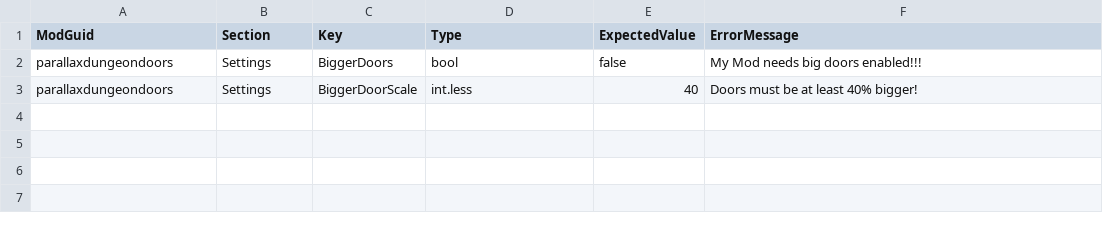
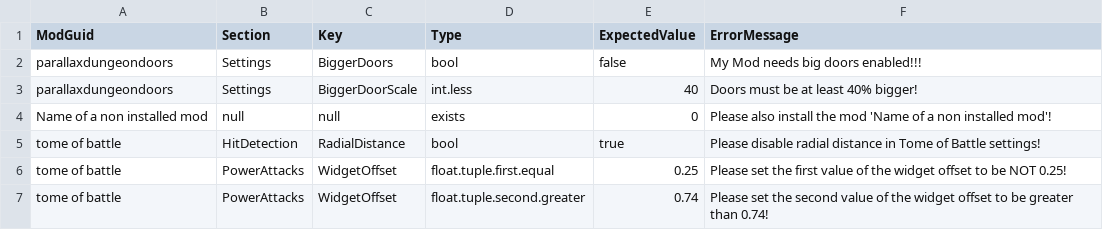
Before and after one commit to AncientGrief/DFU-ModSettingsChecker, a CSV file: ExampleMod/SettingsToCheck.csv, drawn as a sheet; the diff names each change by its address in the sheet, - before the commit and + after, or states it on an @@ line.

Commit message:
Added mod caching and check for existing mods.

```diff
--- a/ExampleMod/SettingsToCheck.csv
+++ b/ExampleMod/SettingsToCheck.csv
+row 4: Name of a non installed mod | null | null | exists | 0 | Please also install the mod 'Name of a non installed mod'!
+row 5: tome of battle | HitDetection | RadialDistance | bool | true | Please disable radial distance in Tome of Battle settings!
+row 6: tome of battle | PowerAttacks | WidgetOffset | float.tuple.first.equal | 0.25 | Please set the first value of the widget offset to be NOT 0.25!
+row 7: tome of battle | PowerAttacks | WidgetOffset | float.tuple.second.greater | 0.74 | Please set the second value of the widget offset to be greater than 0.74!
```
Also changed, not shown: 3 other files.
